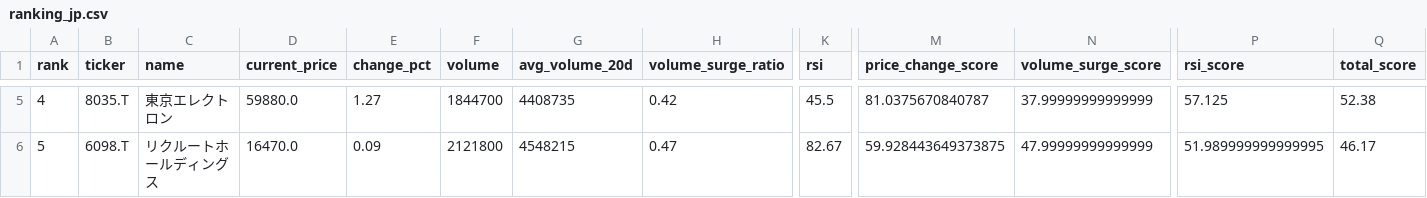
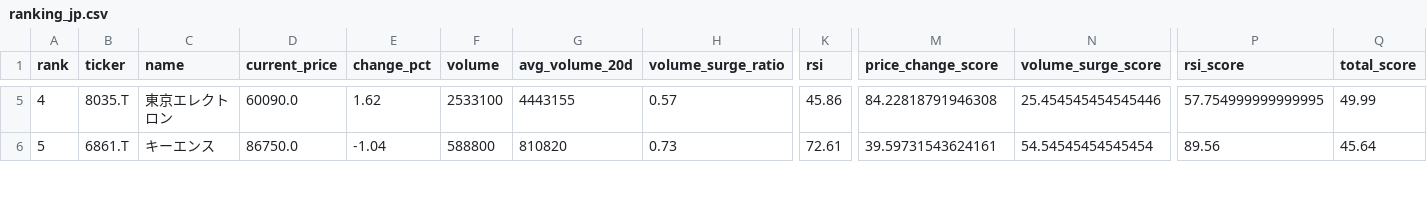
Before and after one commit to ynokinawa19-lgtm/stock-ranking-app, a CSV file: data/ranking_jp.csv, drawn as a sheet; only a part is shown, gaps mark what is left out; the diff covers the shown part only; the diff names each change by its address in the sheet, - before the commit and + after, or states it on an @@ line.

```diff
--- a/data/ranking_jp.csv
+++ b/data/ranking_jp.csv
-D5 (current_price): 59880.0
+D5 (current_price): 60090.0
-E5 (change_pct): 1.27
+E5 (change_pct): 1.62
-F5 (volume): 1844700
+F5 (volume): 2533100
-G5 (avg_volume_20d): 4408735
+G5 (avg_volume_20d): 4443155
-H5 (volume_surge_ratio): 0.42
+H5 (volume_surge_ratio): 0.57
-K5 (rsi): 45.5
+K5 (rsi): 45.86
-M5 (price_change_score): 81.0375670840787
+M5 (price_change_score): 84.22818791946308
-N5 (volume_surge_score): 37.99999999999999
+N5 (volume_surge_score): 25.454545454545446
-P5 (rsi_score): 57.125
+P5 (rsi_score): 57.754999999999995
-Q5 (total_score): 52.38
+Q5 (total_score): 49.99
-B6 (ticker): 6098.T
+B6 (ticker): 6861.T
-C6 (name): リクルートホールディングス
+C6 (name): キーエンス
-D6 (current_price): 16470.0
+D6 (current_price): 86750.0
-E6 (change_pct): 0.09
+E6 (change_pct): -1.04
-F6 (volume): 2121800
+F6 (volume): 588800
-G6 (avg_volume_20d): 4548215
+G6 (avg_volume_20d): 810820
-H6 (volume_surge_ratio): 0.47
+H6 (volume_surge_ratio): 0.73
-K6 (rsi): 82.67
+K6 (rsi): 72.61
-M6 (price_change_score): 59.928443649373875
+M6 (price_change_score): 39.59731543624161
-N6 (volume_surge_score): 47.99999999999999
+N6 (volume_surge_score): 54.54545454545454
-P6 (rsi_score): 51.989999999999995
+P6 (rsi_score): 89.56
-Q6 (total_score): 46.17
+Q6 (total_score): 45.64
```
Also changed, not shown: 171 edited cells elsewhere in this file, data/ranking_us.csv, 3 other files.
